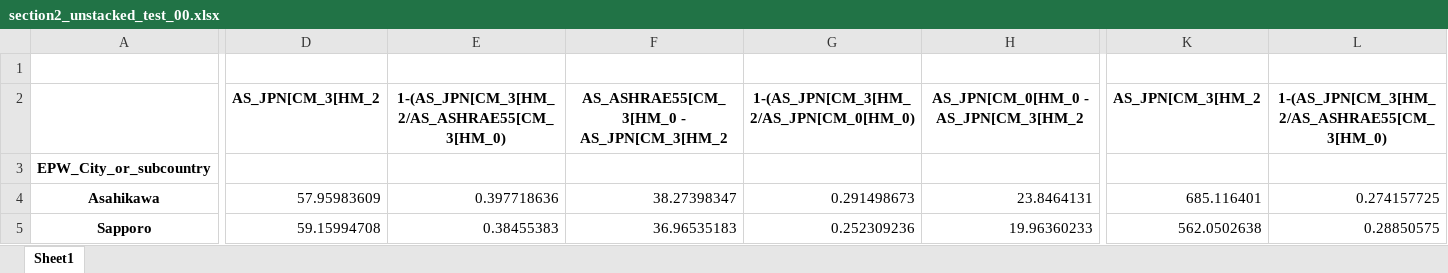
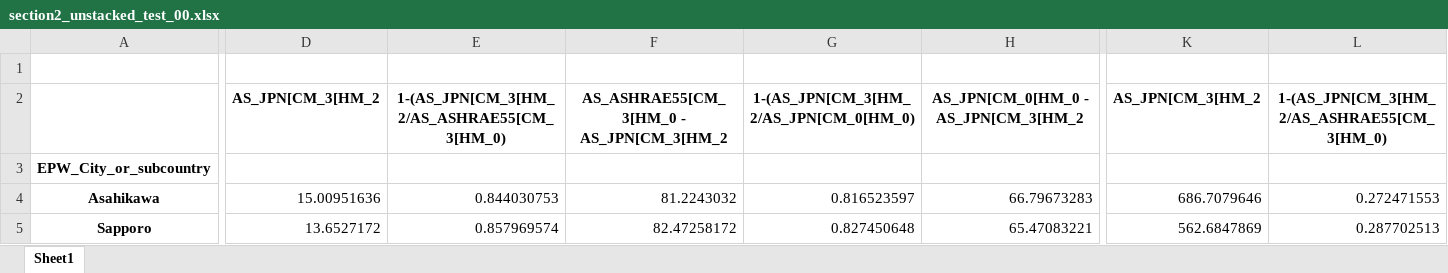
Before and after one commit to dsanchez-garcia/accim, an Excel workbook: section2_unstacked_test_00.xlsx, sheet Sheet1, drawn as a sheet; only a part is shown, gaps mark what is left out; values as stored, in another font and other column widths than the file's, no borders; the diff covers the shown part only; the diff names each change by its address in the sheet, - before the commit and + after, or states it on an @@ line.

```diff
--- a/section2_unstacked_test_00.xlsx (sheet Sheet1)
+++ b/section2_unstacked_test_00.xlsx (sheet Sheet1)
-D4: 57.95983609
+D4: 15.00951636
-E4: 0.397718636
+E4: 0.844030753
-F4: 38.27398347
+F4: 81.2243032
-G4: 0.291498673
+G4: 0.816523597
-H4: 23.8464131
+H4: 66.79673283
-K4: 685.116401
+K4: 686.7079646
-L4: 0.274157725
+L4: 0.272471553
-D5: 59.15994708
+D5: 13.6527172
-E5: 0.38455383
+E5: 0.857969574
-F5: 36.96535183
+F5: 82.47258172
-G5: 0.252309236
+G5: 0.827450648
-H5: 19.96360233
+H5: 65.47083221
-K5: 562.0502638
+K5: 562.6847869
-L5: 0.28850575
+L5: 0.287702513
```
Also changed, not shown: 104 edited cells elsewhere in this sheet, 10 other files.
